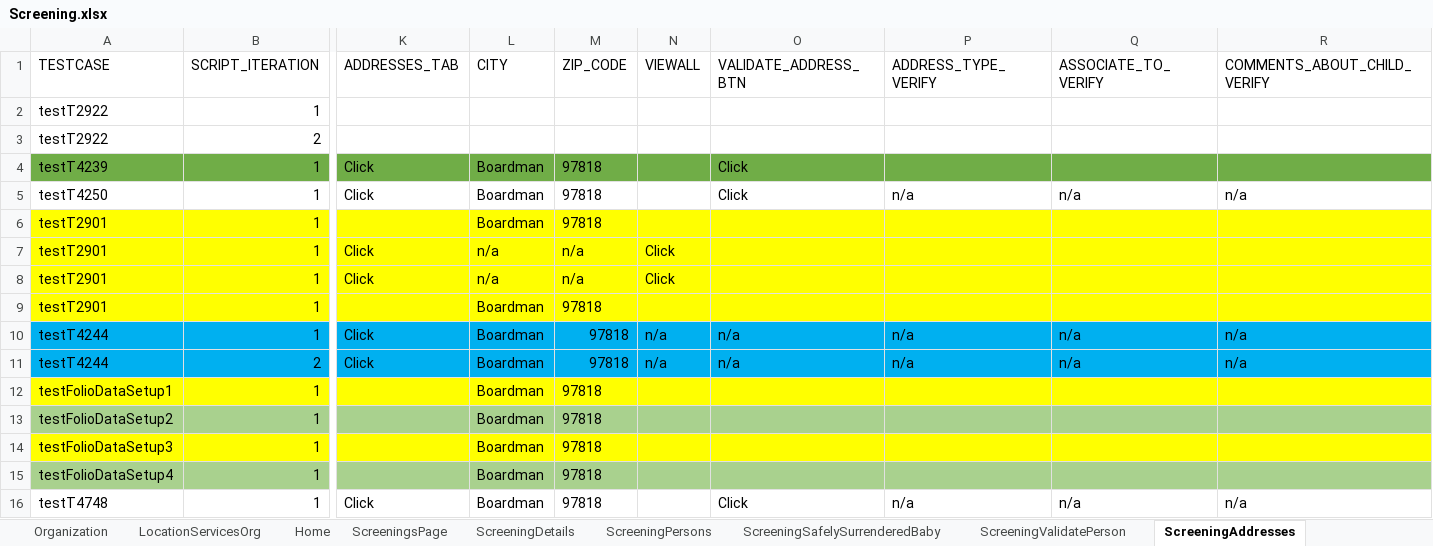
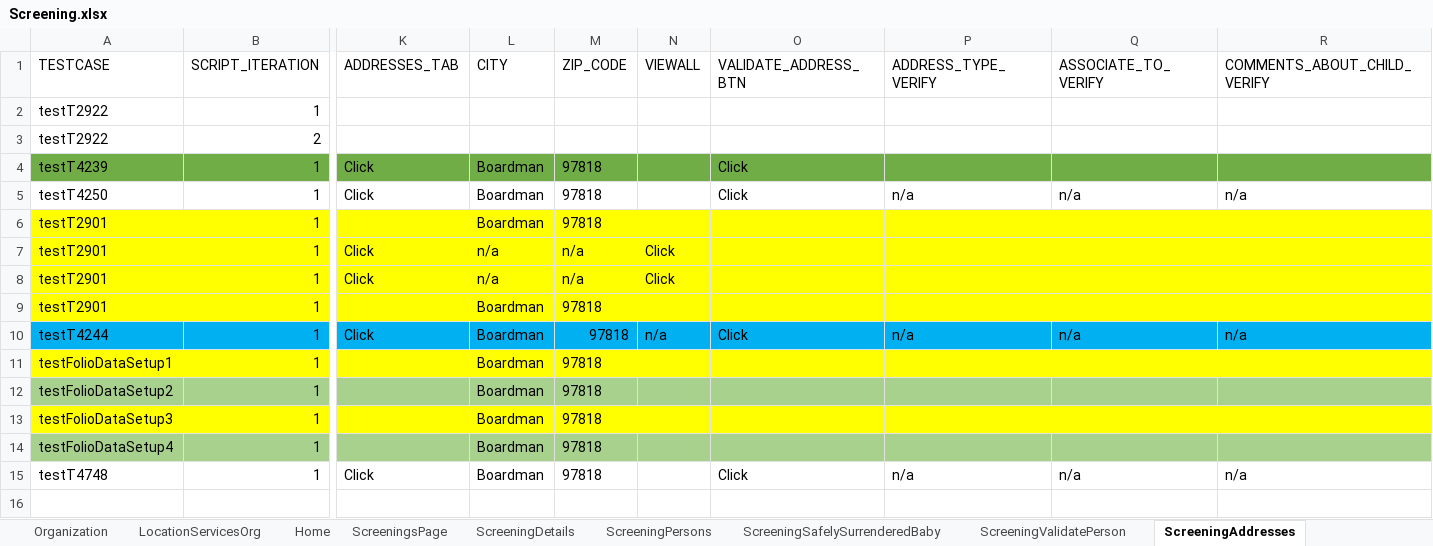
Before and after one commit to priya-singh4/POMExcelData, an Excel workbook: Screening.xlsx, sheet ScreeningAddresses, drawn as a sheet; only a part is shown, gaps mark what is left out; values as stored, in another font and other column widths than the file's, no borders; rows hold the shown columns only; the diff names each change by its address in the sheet, - before the commit and + after, or states it on an @@ line.

```diff
--- a/Screening.xlsx (sheet ScreeningAddresses)
+++ b/Screening.xlsx (sheet ScreeningAddresses)
-O10 (VALIDATE_ADDRESS_BTN): n/a
+O10 (VALIDATE_ADDRESS_BTN): Click
-row 11: testT4244 | 2 | Click | Boardman | 97818 | n/a | n/a | n/a | n/a | n/a
```
Also changed, not shown: sheet ScreeningDetails, sheet ScreeningTribalInquiry, sheet ScreeningPersons, sheet ScreeningContactLog, sheet ScreeningCallBackAttempts, sheet ScreeningValidatePerson, 5 more sheets, Folio.xlsx.
